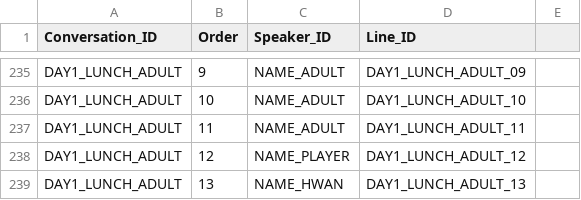
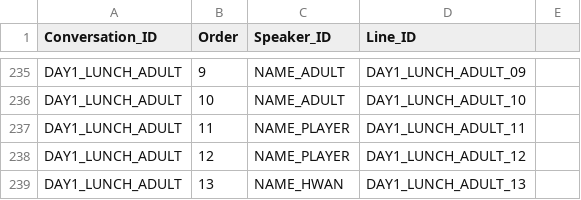
Before and after one commit to HongHyunsoo/Back-In-School, a CSV file: BackInSchool/Assets/Resources/Conversations.csv, drawn as a sheet; only a part is shown, gaps mark what is left out; the diff covers the shown part only.

```diff
--- a/BackInSchool/Assets/Resources/Conversations.csv
+++ b/BackInSchool/Assets/Resources/Conversations.csv
@@ -236,3 +236,3 @@ DAY1_LUNCH_ADULT,9,NAME_ADULT,DAY1_LUNCH_ADULT_09,
 DAY1_LUNCH_ADULT,10,NAME_ADULT,DAY1_LUNCH_ADULT_10,
-DAY1_LUNCH_ADULT,11,NAME_ADULT,DAY1_LUNCH_ADULT_11,
+DAY1_LUNCH_ADULT,11,NAME_PLAYER,DAY1_LUNCH_ADULT_11,
 DAY1_LUNCH_ADULT,12,NAME_PLAYER,DAY1_LUNCH_ADULT_12,
```
Also changed, not shown: 22 added rows, 7 removed rows and 53 edited cells elsewhere in this file, BackInSchool/Assets/Resources/Localization.csv, 32 other files.
